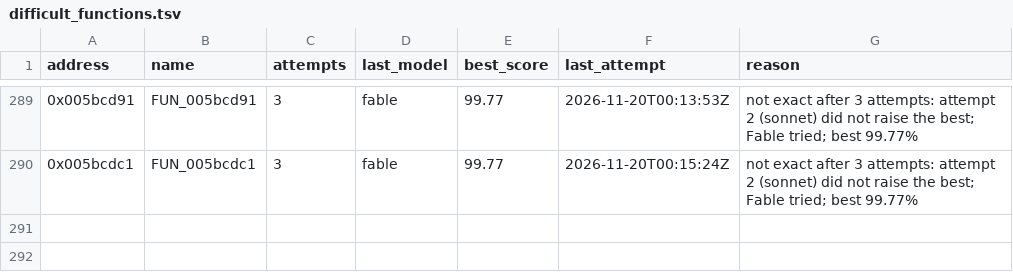
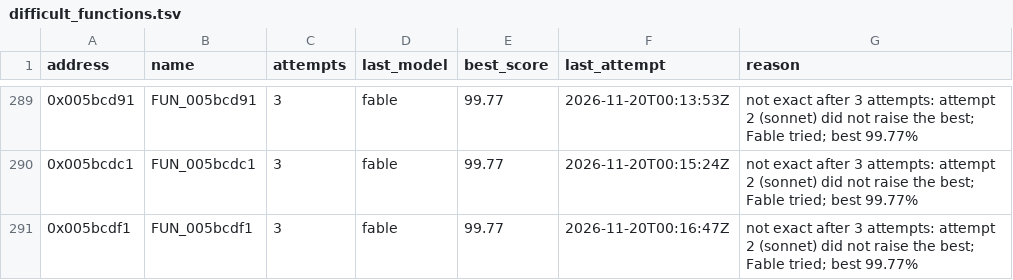
Before and after one commit to marinohardin/SFC2-decomp, a TSV file: analysis/results/difficult_functions.tsv, drawn as a sheet; only a part is shown, gaps mark what is left out; the diff names each change by its address in the sheet, - before the commit and + after, or states it on an @@ line.

Commit message:
chore(harness): list FUN_005bcdf1 (0x005bcdf1) as difficult
Not exact after every attempt the stop rule gives; best and last attempt in analysis/results/difficult_functions.tsv.

```diff
--- a/analysis/results/difficult_functions.tsv
+++ b/analysis/results/difficult_functions.tsv
+row 291: 0x005bcdf1 | FUN_005bcdf1 | 3 | fable | 99.77 | 2026-11-20T00:16:47Z | not exact after 3 attempts: attempt 2 (sonnet) did not raise the best; Fable tried; best 99.77%
```
Also changed, not shown: analysis/results/revisit_functions.tsv.
